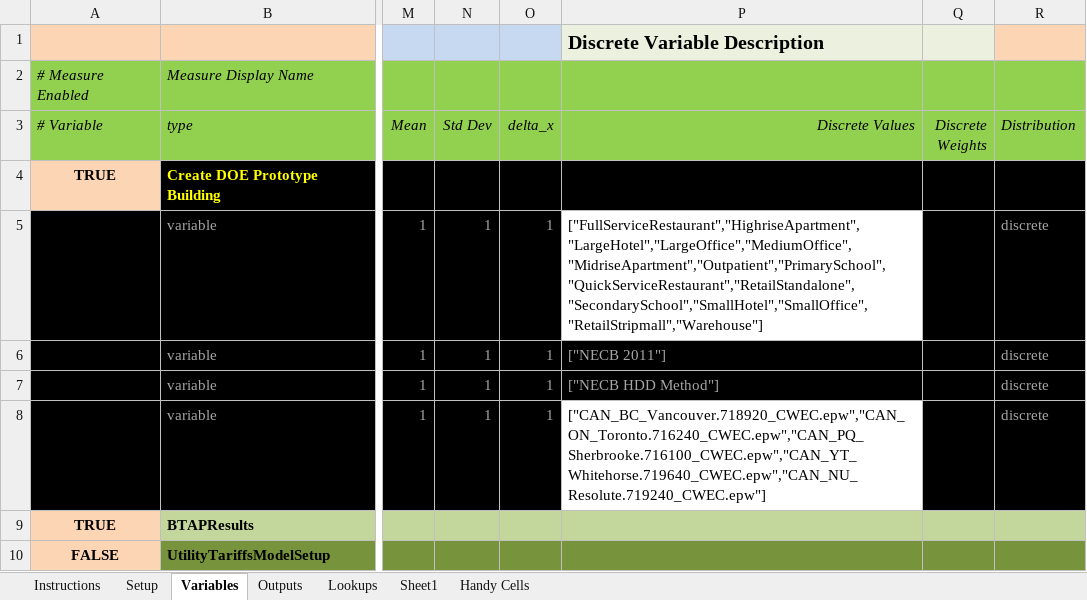
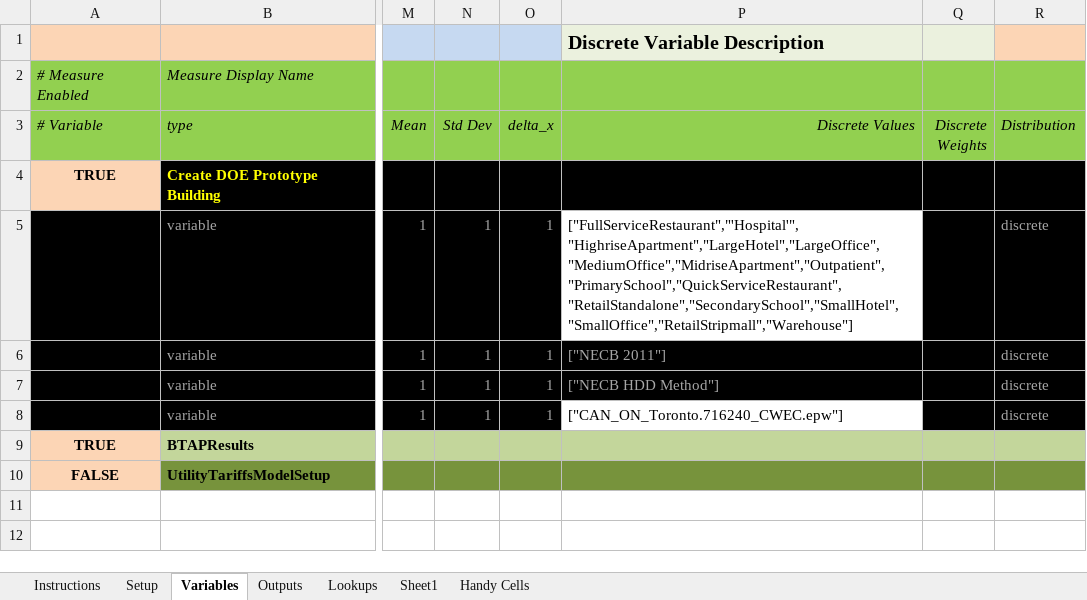
Before and after one commit to phylroy/OpenStudio-PTool, an Excel workbook: projects/NECB_Full_WeatherFile_Scan.xlsx, sheet Variables, drawn as a sheet; only a part is shown, gaps mark what is left out; values as stored, in another font and other column widths than the file's, no borders; conditional formats not drawn; the diff names each change by its address in the sheet, - before the commit and + after, or states it on an @@ line.

```diff
--- a/projects/NECB_Full_WeatherFile_Scan.xlsx (sheet Variables)
+++ b/projects/NECB_Full_WeatherFile_Scan.xlsx (sheet Variables)
-P5 (Discrete Values): ["FullServiceRestaurant","HighriseApartment","LargeHotel","LargeOffice","MediumOffice","MidriseApartment","Outpatient","PrimarySchool","QuickServiceRestaurant","RetailStandalone","SecondarySchool","SmallHotel","SmallOffice","RetailStripmall","Warehouse"]
+P5 (Discrete Values): ["FullServiceRestaurant","'Hospital'","HighriseApartment","LargeHotel","LargeOffice","MediumOffice","MidriseApartment","Outpatient","PrimarySchool","QuickServiceRestaurant","RetailStandalone","SecondarySchool","SmallHotel","SmallOffice","RetailStripmall","Warehouse"]
-P8 (Discrete Values): ["CAN_BC_Vancouver.718920_CWEC.epw","CAN_ON_Toronto.716240_CWEC.epw","CAN_PQ_Sherbrooke.716100_CWEC.epw","CAN_YT_Whitehorse.719640_CWEC.epw","CAN_NU_Resolute.719240_CWEC.epw"]
+P8 (Discrete Values): ["CAN_ON_Toronto.716240_CWEC.epw"]
```
Also changed, not shown: sheet Sheet1, 2 other files.
